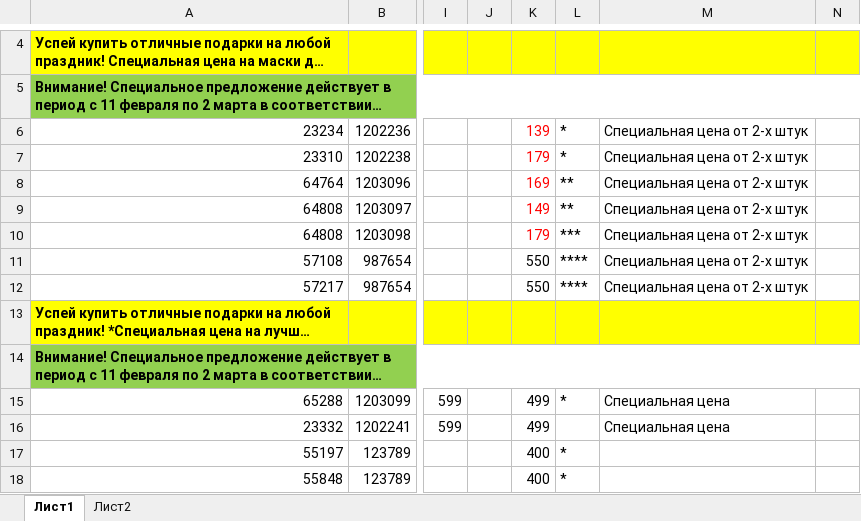
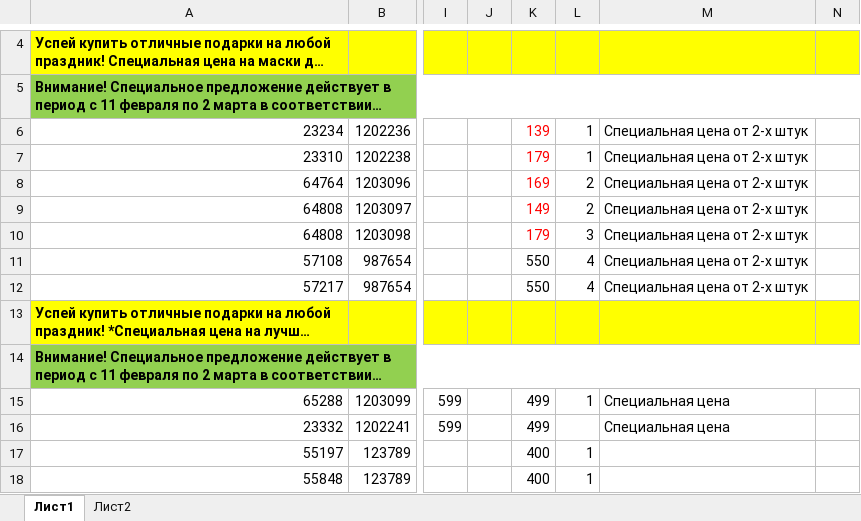
Before and after one commit to evgenyzhernoklev/avon-bounty-killer-parser, an Excel workbook: excel/brief_example_with_notes.xlsx, sheet Лист1, drawn as a sheet; only a part is shown, gaps mark what is left out; long unchanged cells end in …; values as stored, in another font and other column widths than the file's, no borders; conditional formats not drawn; the diff names each change by its address in the sheet, - before the commit and + after, or states it on an @@ line.

Commit message:
Fix parser for notes, update readme & build project

```diff
--- a/excel/brief_example_with_notes.xlsx (sheet Лист1)
+++ b/excel/brief_example_with_notes.xlsx (sheet Лист1)
-L6:L7: *
+L6:L7: 1
-L8:L9: **
+L8:L9: 2
-L10: ***
+L10: 3
-L11:L12: ****
+L11:L12: 4
-L15: *
+L15: 1
-L17:L18: *
+L17:L18: 1
```
Also changed, not shown: 3 other files.
